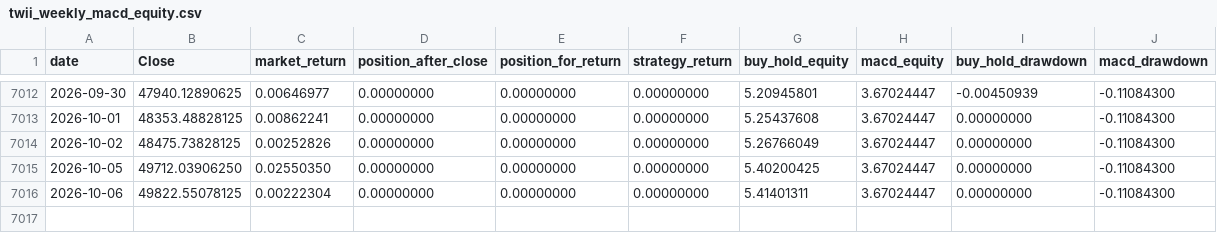
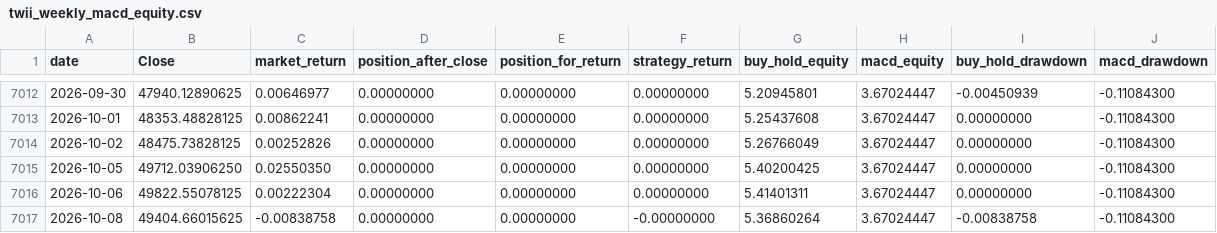
Before and after one commit to culolom/culolom-backtest, a CSV file: output/twii_weekly_macd_equity.csv, drawn as a sheet; only a part is shown, gaps mark what is left out; the diff names each change by its address in the sheet, - before the commit and + after, or states it on an @@ line.

```diff
--- a/output/twii_weekly_macd_equity.csv
+++ b/output/twii_weekly_macd_equity.csv
+row 7017: 2026-10-08 | 49404.66015625 | -0.00838758 | 0.00000000 | 0.00000000 | -0.00000000 | 5.36860264 | 3.67024447 | -0.00838758 | -0.11084300
```
Also changed, not shown: 3 other files.
